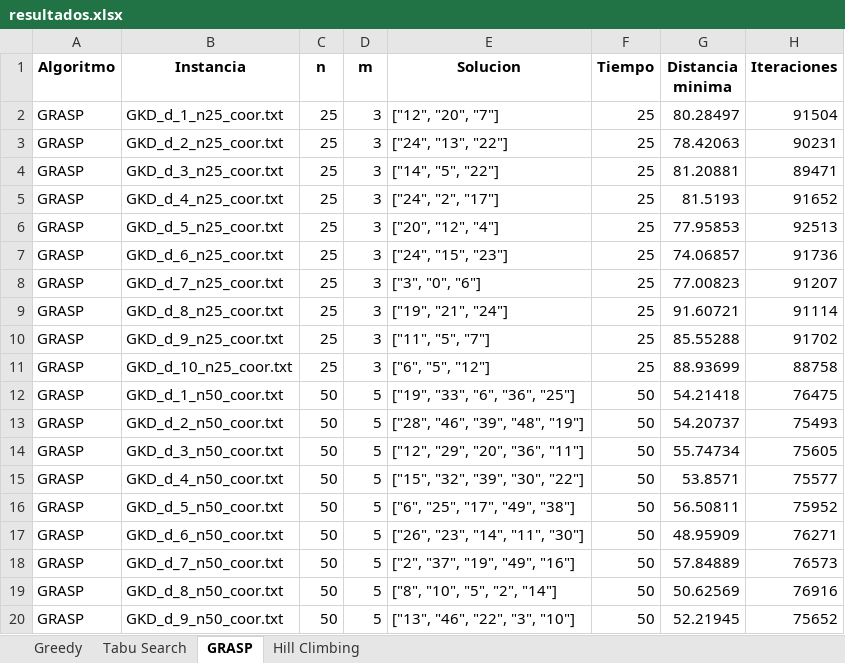
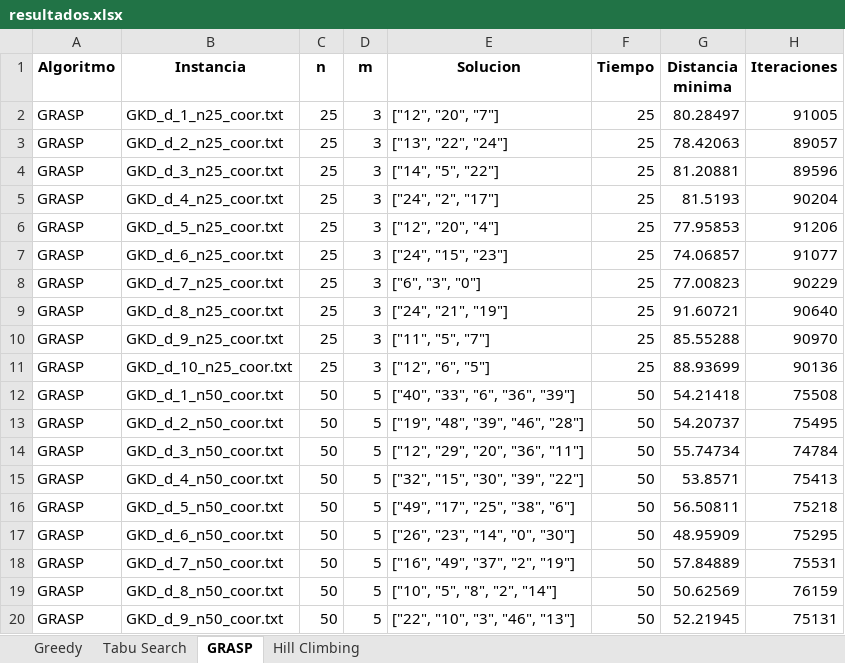
Before and after one commit to merguijarrog/mdp, an Excel workbook: src/resultados.xlsx, sheet GRASP, drawn as a sheet; only a part is shown; values as stored, in another font and other column widths than the file's, no borders; the diff covers the shown part only; the diff names each change by its address in the sheet, - before the commit and + after, or states it on an @@ line.

```diff
--- a/src/resultados.xlsx (sheet GRASP)
+++ b/src/resultados.xlsx (sheet GRASP)
-H2 (Iteraciones): 91504
+H2 (Iteraciones): 91005
-E3 (Solucion): ["24", "13", "22"]
+E3 (Solucion): ["13", "22", "24"]
-H3 (Iteraciones): 90231
+H3 (Iteraciones): 89057
-H4 (Iteraciones): 89471
+H4 (Iteraciones): 89596
-H5 (Iteraciones): 91652
+H5 (Iteraciones): 90204
-E6 (Solucion): ["20", "12", "4"]
+E6 (Solucion): ["12", "20", "4"]
-H6 (Iteraciones): 92513
+H6 (Iteraciones): 91206
-H7 (Iteraciones): 91736
+H7 (Iteraciones): 91077
-E8 (Solucion): ["3", "0", "6"]
+E8 (Solucion): ["6", "3", "0"]
-H8 (Iteraciones): 91207
+H8 (Iteraciones): 90229
-E9 (Solucion): ["19", "21", "24"]
+E9 (Solucion): ["24", "21", "19"]
-H9 (Iteraciones): 91114
+H9 (Iteraciones): 90640
-H10 (Iteraciones): 91702
+H10 (Iteraciones): 90970
-E11 (Solucion): ["6", "5", "12"]
+E11 (Solucion): ["12", "6", "5"]
-H11 (Iteraciones): 88758
+H11 (Iteraciones): 90136
-E12 (Solucion): ["19", "33", "6", "36", "25"]
+E12 (Solucion): ["40", "33", "6", "36", "39"]
-H12 (Iteraciones): 76475
+H12 (Iteraciones): 75508
-E13 (Solucion): ["28", "46", "39", "48", "19"]
+E13 (Solucion): ["19", "48", "39", "46", "28"]
-H13 (Iteraciones): 75493
+H13 (Iteraciones): 75495
-H14 (Iteraciones): 75605
+H14 (Iteraciones): 74784
-E15 (Solucion): ["15", "32", "39", "30", "22"]
+E15 (Solucion): ["32", "15", "30", "39", "22"]
-H15 (Iteraciones): 75577
+H15 (Iteraciones): 75413
-E16 (Solucion): ["6", "25", "17", "49", "38"]
+E16 (Solucion): ["49", "17", "25", "38", "6"]
-H16 (Iteraciones): 75952
+H16 (Iteraciones): 75218
-E17 (Solucion): ["26", "23", "14", "11", "30"]
+E17 (Solucion): ["26", "23", "14", "0", "30"]
-H17 (Iteraciones): 76271
+H17 (Iteraciones): 75295
-E18 (Solucion): ["2", "37", "19", "49", "16"]
+E18 (Solucion): ["16", "49", "37", "2", "19"]
-H18 (Iteraciones): 76573
+H18 (Iteraciones): 75531
-E19 (Solucion): ["8", "10", "5", "2", "14"]
+E19 (Solucion): ["10", "5", "8", "2", "14"]
-H19 (Iteraciones): 76916
+H19 (Iteraciones): 76159
-E20 (Solucion): ["13", "46", "22", "3", "10"]
+E20 (Solucion): ["22", "10", "3", "46", "13"]
-H20 (Iteraciones): 75652
+H20 (Iteraciones): 75131
```
Also changed, not shown: 13 added rows and 60 edited cells elsewhere in this sheet, sheet Hill Climbing, sheet Tabu Search, sheet Greedy, src/Comparacion_resultados.xlsx, 1 other file.
